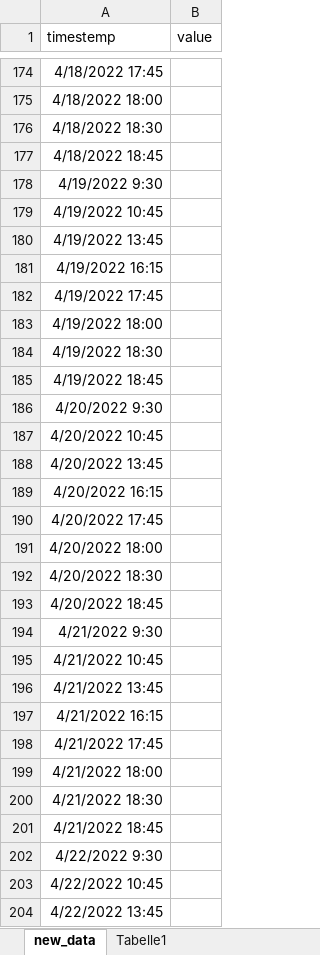
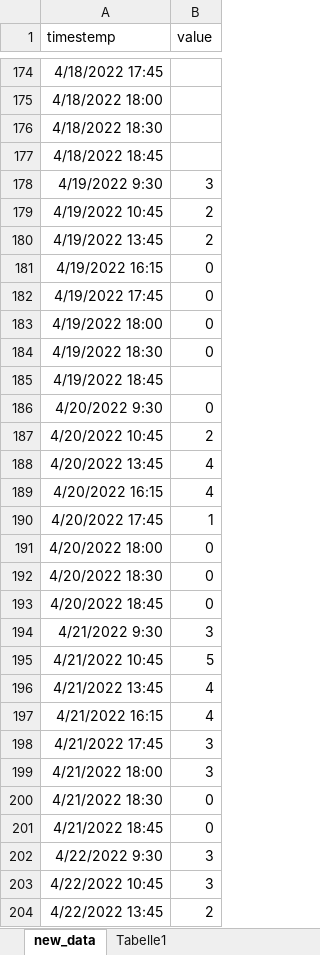
Before and after one commit to PatrykGadziomski/Visitor-prediction, an Excel workbook: data/new_data.xlsx, sheet new_data, drawn as a sheet; only a part is shown, gaps mark what is left out; values as stored, in another font and other column widths than the file's, no borders; table styles not drawn; the diff covers the shown part only; the diff names each change by its address in the sheet, - before the commit and + after, or states it on an @@ line.

Commit message:
new data

```diff
--- a/data/new_data.xlsx (sheet new_data)
+++ b/data/new_data.xlsx (sheet new_data)
-B178 (value): (empty)
+B178 (value): 3
-B179:B180 (value): (empty)
+B179:B180 (value): 2
-B181:B184 (value): (empty)
+B181:B184 (value): 0
-B186 (value): (empty)
+B186 (value): 0
-B187 (value): (empty)
+B187 (value): 2
-B188:B189 (value): (empty)
+B188:B189 (value): 4
-B190 (value): (empty)
+B190 (value): 1
-B191:B193 (value): (empty)
+B191:B193 (value): 0
-B194 (value): (empty)
+B194 (value): 3
-B195 (value): (empty)
+B195 (value): 5
-B196:B197 (value): (empty)
+B196:B197 (value): 4
-B198:B199 (value): (empty)
+B198:B199 (value): 3
-B200:B201 (value): (empty)
+B200:B201 (value): 0
-B202:B203 (value): (empty)
+B202:B203 (value): 3
-B204 (value): (empty)
+B204 (value): 2
```
Also changed, not shown: 292 edited cells elsewhere in this sheet, 1 other file.
